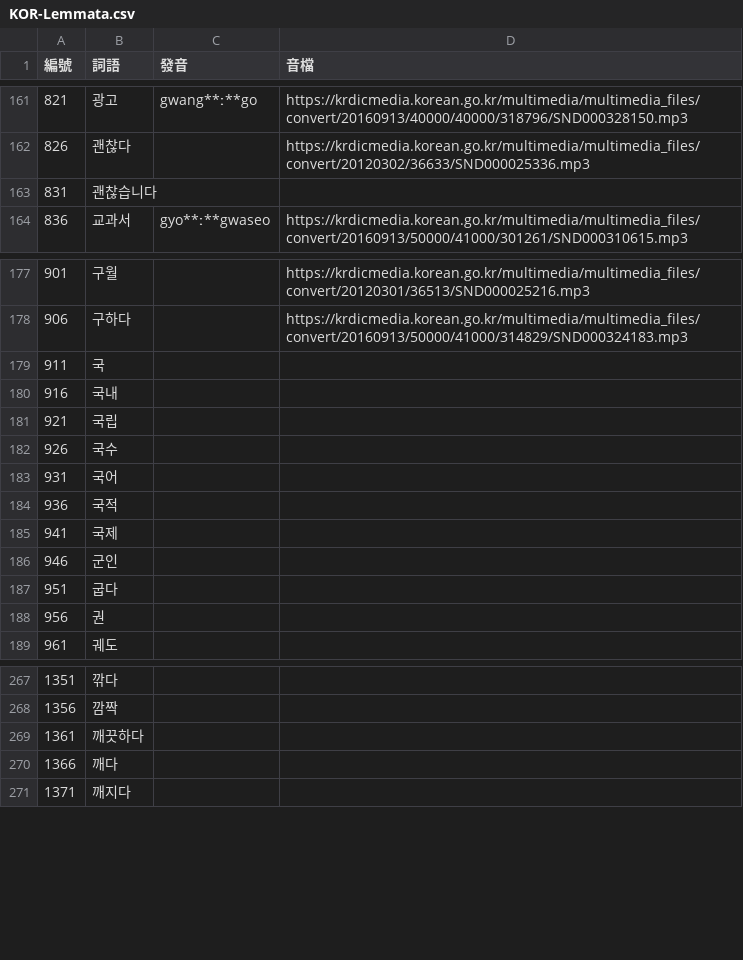
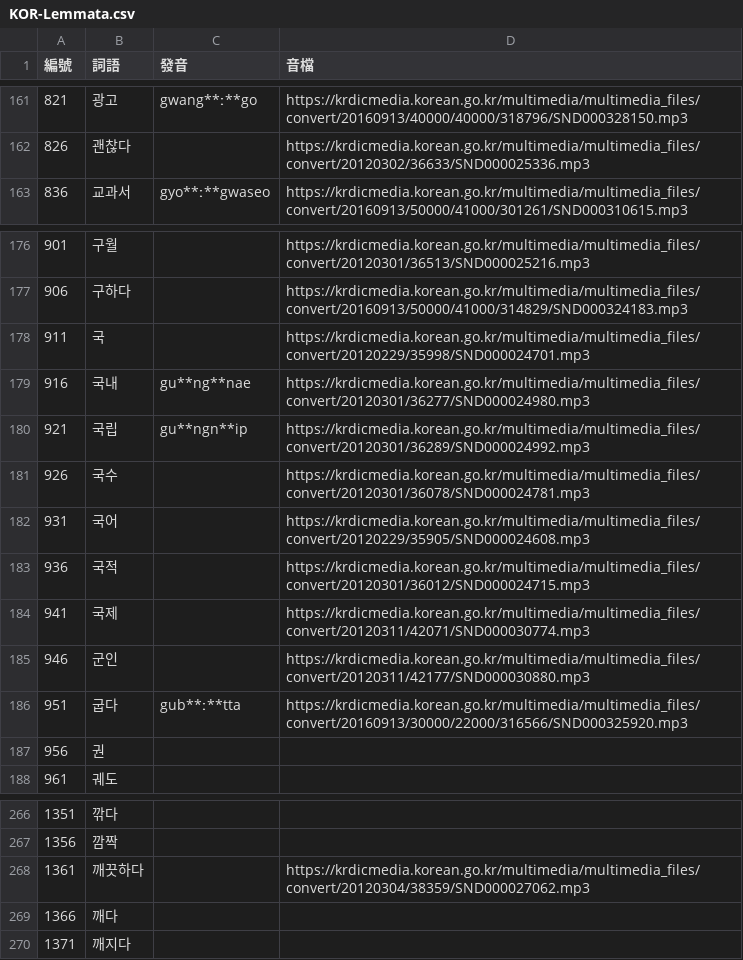
Before and after one commit to haiangdict/HLDKor, a CSV file: data/KOR-Lemmata.csv, drawn as a sheet; only a part is shown, gaps mark what is left out.

```diff
--- a/data/KOR-Lemmata.csv
+++ b/data/KOR-Lemmata.csv
@@ -162,3 +162,2 @@
 826,괜찮다,,https://krdicmedia.korean.go.kr/multimedia/multimedia_files/convert/20120302/36633/SND000025336.mp3
-831,괜찮습니다,,
 836,교과서,gyo**ː**gwaseo,https://krdicmedia.korean.go.kr/multimedia/multimedia_files/convert/20160913/50000/41000/301261/SND000310615.mp3
@@ -178,11 +177,11 @@
 906,구하다,,https://krdicmedia.korean.go.kr/multimedia/multimedia_files/convert/20160913/50000/41000/314829/SND000324183.mp3
-911,국,,
-916,국내,,
-921,국립,,
-926,국수,,
-931,국어,,
-936,국적,,
-941,국제,,
-946,군인,,
-951,굽다,,
+911,국,,https://krdicmedia.korean.go.kr/multimedia/multimedia_files/convert/20120229/35998/SND000024701.mp3
+916,국내,gu**ng**nae,https://krdicmedia.korean.go.kr/multimedia/multimedia_files/convert/20120301/36277/SND000024980.mp3
+921,국립,gu**ngn**ip,https://krdicmedia.korean.go.kr/multimedia/multimedia_files/convert/20120301/36289/SND000024992.mp3
+926,국수,,https://krdicmedia.korean.go.kr/multimedia/multimedia_files/convert/20120301/36078/SND000024781.mp3
+931,국어,,https://krdicmedia.korean.go.kr/multimedia/multimedia_files/convert/20120229/35905/SND000024608.mp3
+936,국적,,https://krdicmedia.korean.go.kr/multimedia/multimedia_files/convert/20120301/36012/SND000024715.mp3
+941,국제,,https://krdicmedia.korean.go.kr/multimedia/multimedia_files/convert/20120311/42071/SND000030774.mp3
+946,군인,,https://krdicmedia.korean.go.kr/multimedia/multimedia_files/convert/20120311/42177/SND000030880.mp3
+951,굽다,gub**ː**tta,https://krdicmedia.korean.go.kr/multimedia/multimedia_files/convert/20160913/30000/22000/316566/SND000325920.mp3
 956,권,,
@@ -268,3 +267,3 @@
 1356,깜짝,,
-1361,깨끗하다,,
+1361,깨끗하다,,https://krdicmedia.korean.go.kr/multimedia/multimedia_files/convert/20120304/38359/SND000027062.mp3
 1366,깨다,,
```
Also changed, not shown: data/KOR-Senses.csv, 1 other file.
